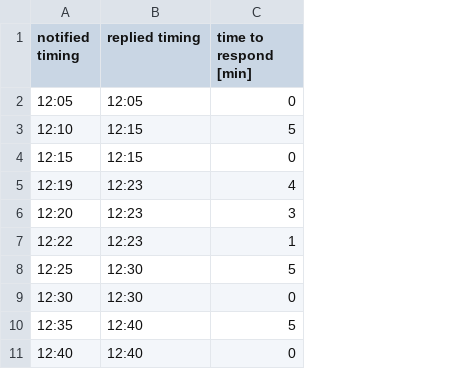
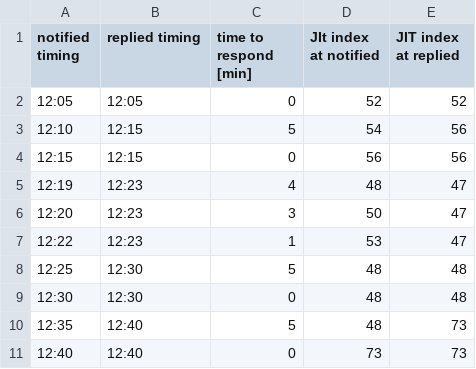
Before and after one commit to takashiAg/heartrateAnalizer, a CSV file: data/arisa/notified_replied_timing.csv, drawn as a sheet; only a part is shown; the diff names each change by its address in the sheet, - before the commit and + after, or states it on an @@ line.

Commit message:
add JIT index csv

```diff
--- a/data/arisa/notified_replied_timing.csv
+++ b/data/arisa/notified_replied_timing.csv
+column D (JIt index at notified), rows 2-11: 52 | 54 | 56 | 48 | 50 | 53 | 48 | 48 | 48 | 73
+column E (JIT index at replied), rows 2-11: 52 | 56 | 56 | 47 | 47 | 47 | 48 | 48 | 73 | 73
```
Also changed, not shown: 1 other file.
